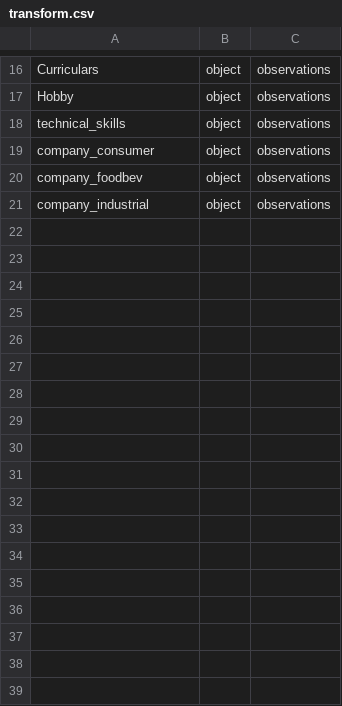
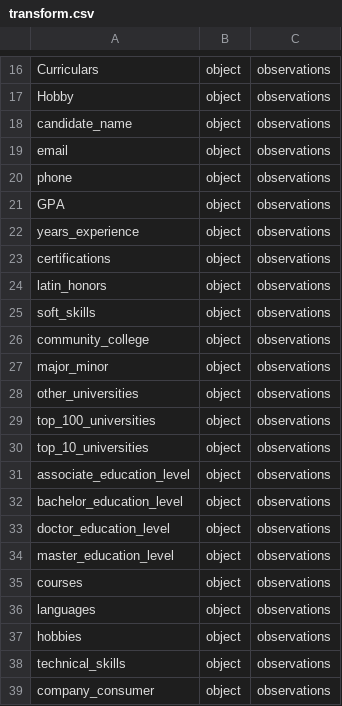
Before and after one commit to eitrheim/Resume-Parser, a CSV file: data/schema/transform.csv, drawn as a sheet; only a part is shown, gaps mark what is left out; the shorter side is filled out with more unchanged rows; the diff covers the shown part only; the diff names each change by its address in the sheet, - before the commit and + after, or states it on an @@ line.

```diff
--- a/data/schema/transform.csv
+++ b/data/schema/transform.csv
+row 18: candidate_name | object | observations
+row 19: email | object | observations
+row 20: phone | object | observations
+row 21: GPA | object | observations
+row 22: years_experience | object | observations
+row 23: certifications | object | observations
+row 24: latin_honors | object | observations
+row 25: soft_skills | object | observations
+row 26: community_college | object | observations
+row 27: major_minor | object | observations
+row 28: other_universities | object | observations
+row 29: top_100_universities | object | observations
+row 30: top_10_universities | object | observations
+row 31: associate_education_level | object | observations
+row 32: bachelor_education_level | object | observations
+row 33: doctor_education_level | object | observations
+row 34: master_education_level | object | observations
+row 35: courses | object | observations
+row 36: languages | object | observations
+row 37: hobbies | object | observations
```
Also changed, not shown: 6 added rows elsewhere in this file, 6 other files.
